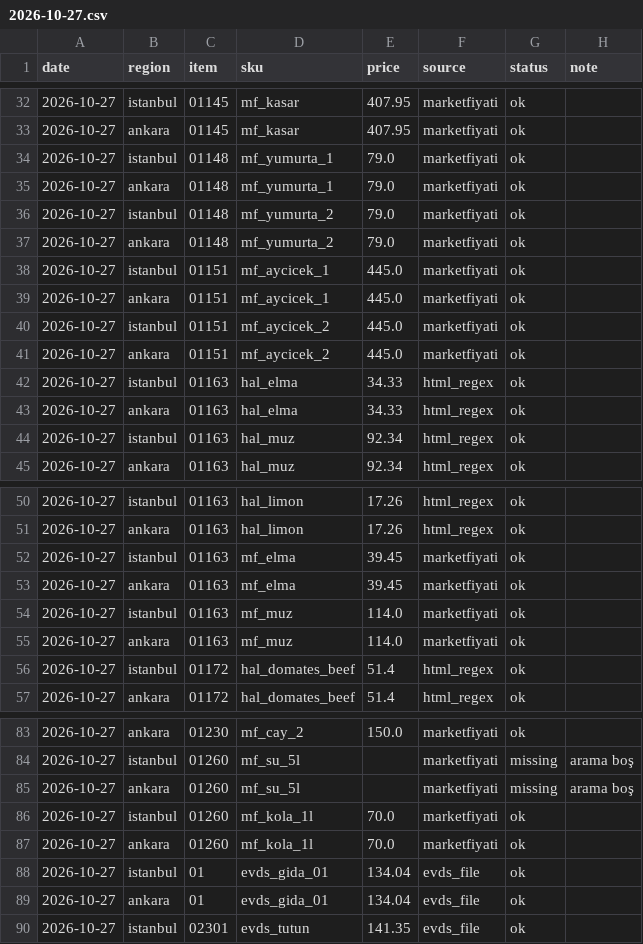
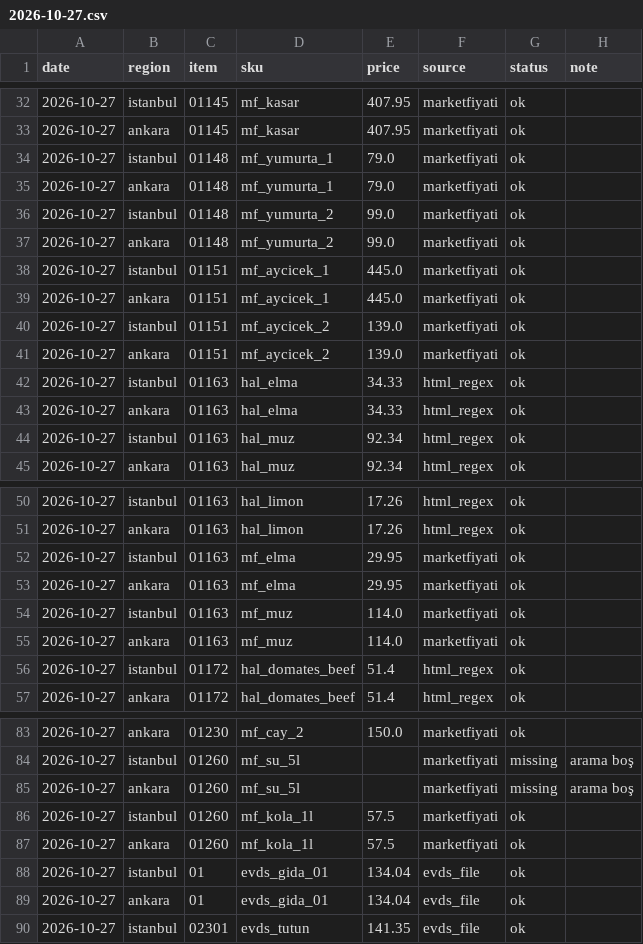
Before and after one commit to fkasap/KTufe, a CSV file: data/raw/2026-10-27.csv, drawn as a sheet; only a part is shown, gaps mark what is left out; the diff covers the shown part only.

```diff
--- a/data/raw/2026-10-27.csv
+++ b/data/raw/2026-10-27.csv
@@ -35,8 +35,8 @@ date,region,item,sku,price,source,status,note
 2026-10-27,ankara,01148,mf_yumurta_1,79.0,marketfiyati,ok,
-2026-10-27,istanbul,01148,mf_yumurta_2,79.0,marketfiyati,ok,
-2026-10-27,ankara,01148,mf_yumurta_2,79.0,marketfiyati,ok,
+2026-10-27,istanbul,01148,mf_yumurta_2,99.0,marketfiyati,ok,
+2026-10-27,ankara,01148,mf_yumurta_2,99.0,marketfiyati,ok,
 2026-10-27,istanbul,01151,mf_aycicek_1,445.0,marketfiyati,ok,
 2026-10-27,ankara,01151,mf_aycicek_1,445.0,marketfiyati,ok,
-2026-10-27,istanbul,01151,mf_aycicek_2,445.0,marketfiyati,ok,
-2026-10-27,ankara,01151,mf_aycicek_2,445.0,marketfiyati,ok,
+2026-10-27,istanbul,01151,mf_aycicek_2,139.0,marketfiyati,ok,
+2026-10-27,ankara,01151,mf_aycicek_2,139.0,marketfiyati,ok,
 2026-10-27,istanbul,01163,hal_elma,34.33,html_regex,ok,
@@ -51,4 +51,4 @@ date,region,item,sku,price,source,status,note
 2026-10-27,ankara,01163,hal_limon,17.26,html_regex,ok,
-2026-10-27,istanbul,01163,mf_elma,39.45,marketfiyati,ok,
-2026-10-27,ankara,01163,mf_elma,39.45,marketfiyati,ok,
+2026-10-27,istanbul,01163,mf_elma,29.95,marketfiyati,ok,
+2026-10-27,ankara,01163,mf_elma,29.95,marketfiyati,ok,
 2026-10-27,istanbul,01163,mf_muz,114.0,marketfiyati,ok,
@@ -85,4 +85,4 @@ date,region,item,sku,price,source,status,note
 2026-10-27,ankara,01260,mf_su_5l,,marketfiyati,missing,arama boş
-2026-10-27,istanbul,01260,mf_kola_1l,70.0,marketfiyati,ok,
-2026-10-27,ankara,01260,mf_kola_1l,70.0,marketfiyati,ok,
+2026-10-27,istanbul,01260,mf_kola_1l,57.5,marketfiyati,ok,
+2026-10-27,ankara,01260,mf_kola_1l,57.5,marketfiyati,ok,
 2026-10-27,istanbul,01,evds_gida_01,134.04,evds_file,ok,
```
Also changed, not shown: 28 edited cells elsewhere in this file, 1 other file.
